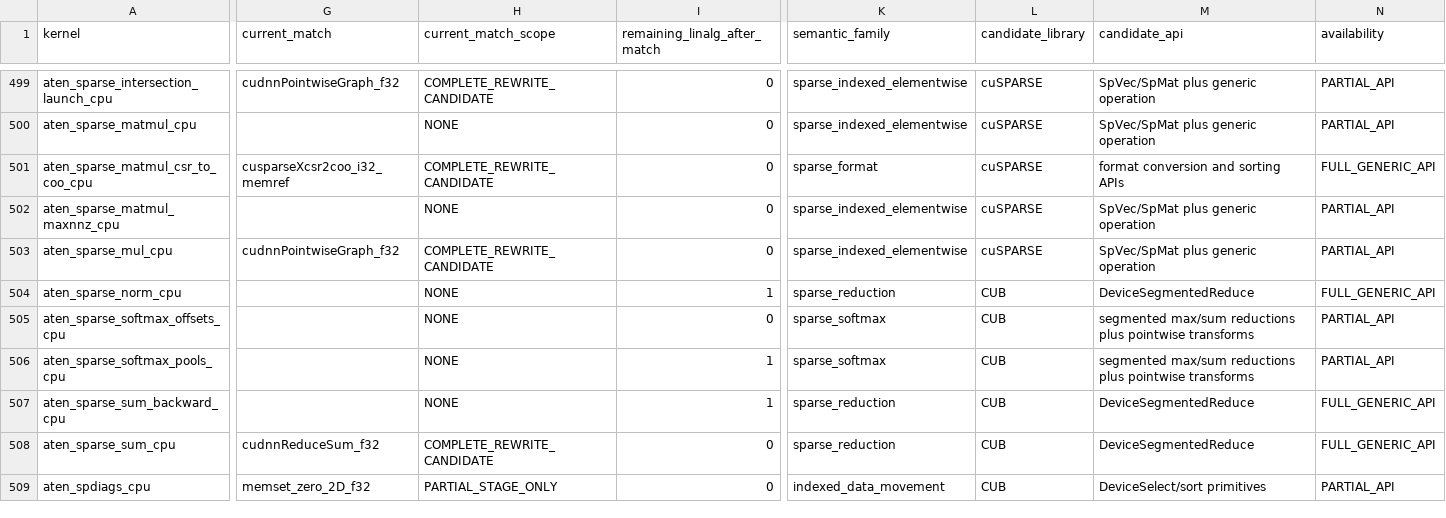
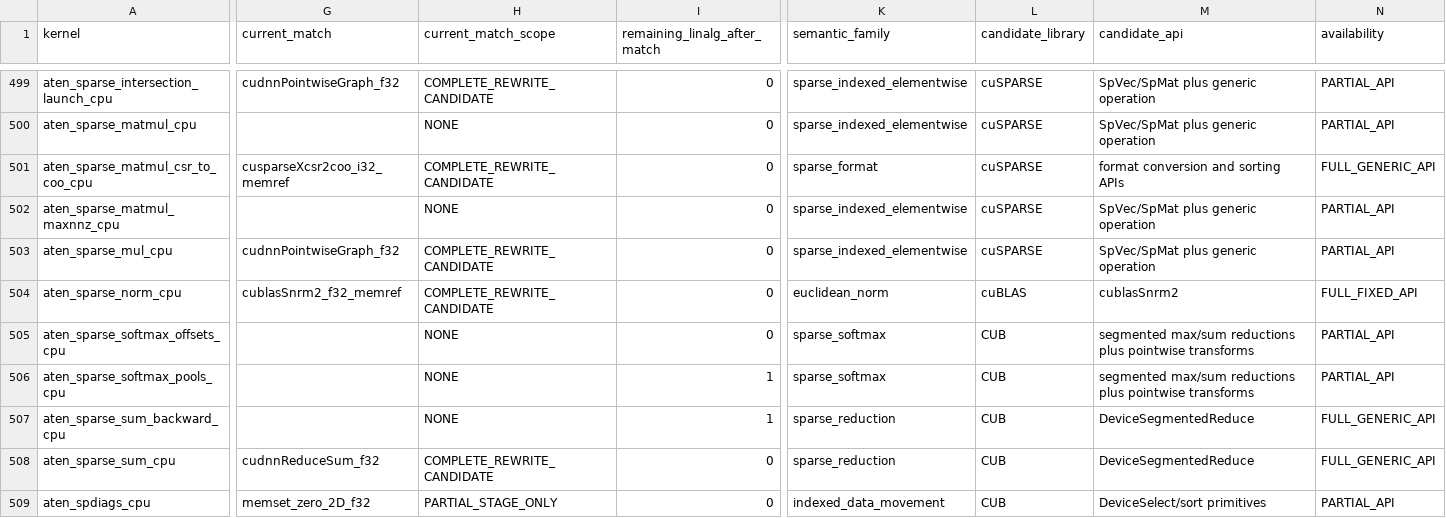
Before and after one commit to arpitj1/Polygeist, a CSV file: issues/aten_c_kernels/cuda_library_audit.csv, drawn as a sheet; only a part is shown, gaps mark what is left out; the diff covers the shown part only; the diff names each change by its address in the sheet, - before the commit and + after, or states it on an @@ line.

```diff
--- a/issues/aten_c_kernels/cuda_library_audit.csv
+++ b/issues/aten_c_kernels/cuda_library_audit.csv
-G504 (current_match): (empty)
+G504 (current_match): cublasSnrm2_f32_memref
-H504 (current_match_scope): NONE
+H504 (current_match_scope): COMPLETE_REWRITE_CANDIDATE
-I504 (remaining_linalg_after_match): 1
+I504 (remaining_linalg_after_match): 0
-K504 (semantic_family): sparse_reduction
+K504 (semantic_family): euclidean_norm
-L504 (candidate_library): CUB
+L504 (candidate_library): cuBLAS
-M504 (candidate_api): DeviceSegmentedReduce
+M504 (candidate_api): cublasSnrm2
-N504 (availability): FULL_GENERIC_API
+N504 (availability): FULL_FIXED_API
```
Also changed, not shown: 8 edited cells elsewhere in this file, issues/aten_c_kernels/native_cuda_results/resident_silicon.csv, issues/aten_c_kernels/results/summary.tsv, 8 other files.
